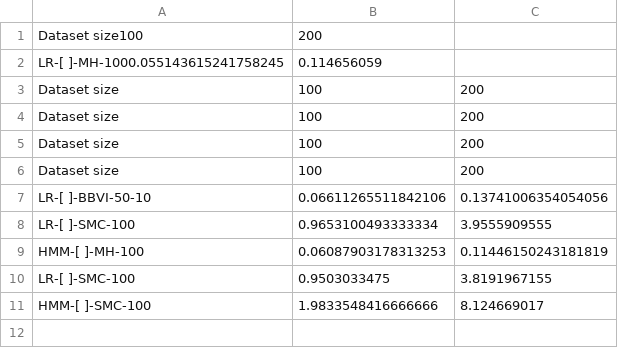
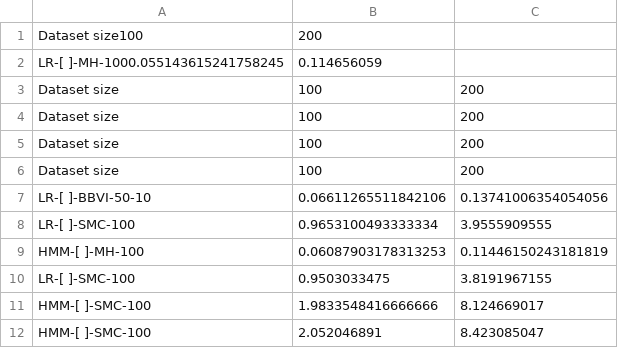
Before and after one commit to min-nguyen/prob-fx-2, a CSV file: examples/benchmarks/benchmarks-gen.csv, drawn as a sheet; the diff names each change by its address in the sheet, - before the commit and + after, or states it on an @@ line.

```diff
--- a/examples/benchmarks/benchmarks-gen.csv
+++ b/examples/benchmarks/benchmarks-gen.csv
+row 12: HMM-[ ]-SMC-100 | 2.052046891 | 8.423085047
```
Also changed, not shown: 2 other files.
